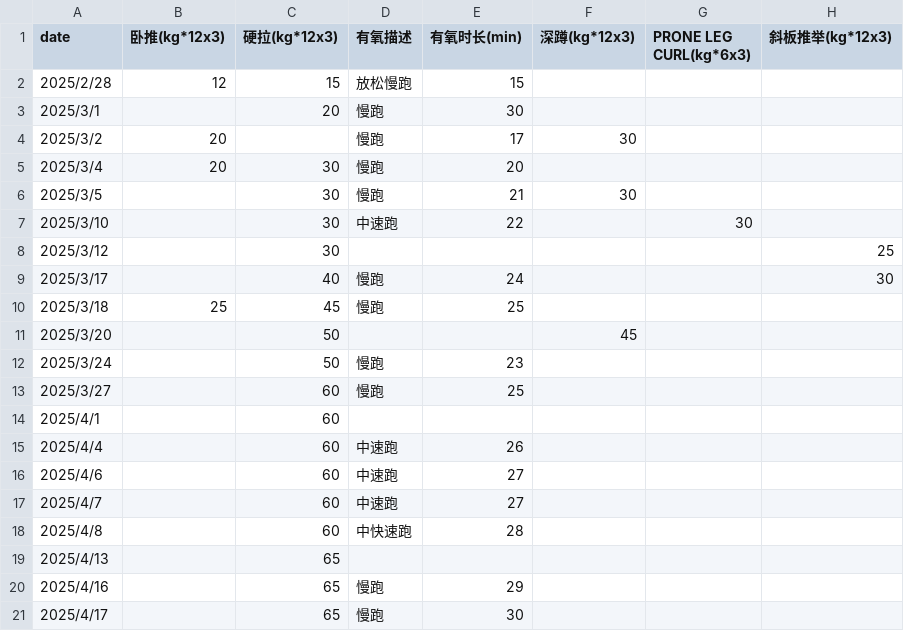
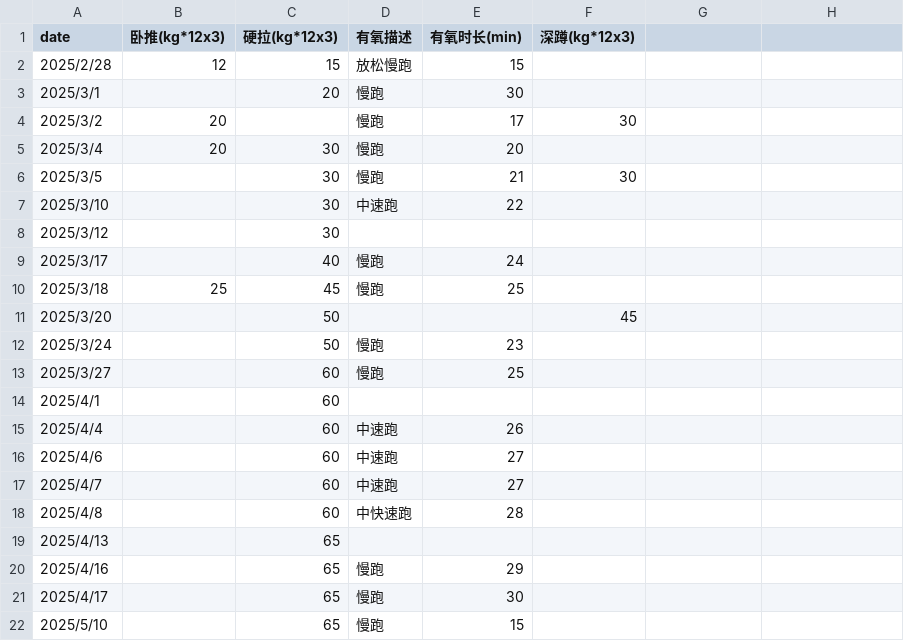
Before and after one commit to RaDsZ2z/sports, a CSV file: data.csv, drawn as a sheet; the diff names each change by its address in the sheet, - before the commit and + after, or states it on an @@ line.

```diff
--- a/data.csv
+++ b/data.csv
-G1: PRONE LEG CURL(kg*6x3)
+G1: (empty)
-H1: 斜板推举(kg*12x3)
+H1: (empty)
-G7: 30
+G7: (empty)
-H8: 25
+H8: (empty)
-H9: 30
+H9: (empty)
+row 22: 2025/5/10 |  | 65 | 慢跑 | 15
```
Also changed, not shown: 1 other file.
